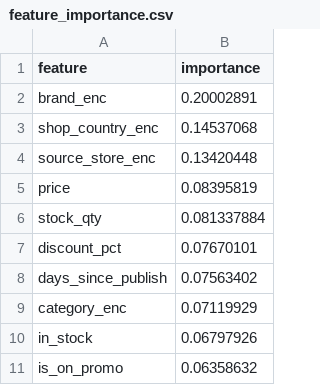
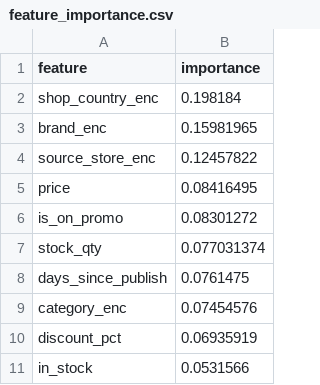
Before and after one commit to mohamediliasskaddar/Smart-eCommerce-Intelligence-Pipeline, a CSV file: data/output/feature_importance.csv, drawn as a sheet.

```diff
--- a/data/output/feature_importance.csv
+++ b/data/output/feature_importance.csv
@@ -1,11 +1,11 @@
 feature,importance
-brand_enc,0.20002891
-shop_country_enc,0.14537068
-source_store_enc,0.13420448
-price,0.08395819
-stock_qty,0.081337884
-discount_pct,0.07670101
-days_since_publish,0.07563402
-category_enc,0.07119929
-in_stock,0.06797926
-is_on_promo,0.06358632
+shop_country_enc,0.198184
+brand_enc,0.15981965
+source_store_enc,0.12457822
+price,0.08416495
+is_on_promo,0.08301272
+stock_qty,0.077031374
+days_since_publish,0.0761475
+category_enc,0.07454576
+discount_pct,0.06935919
+in_stock,0.0531566
```
Also changed, not shown: data/output/X_test.csv, data/output/X_train.csv, 21 other files.
